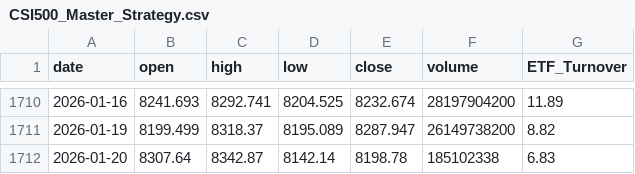
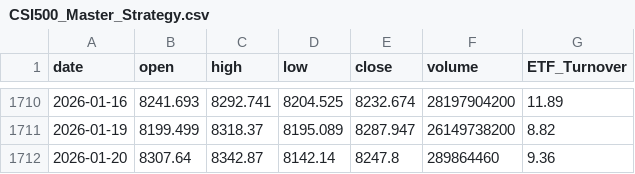
Before and after one commit to JerryZ8889/A-share, a CSV file: CSI500_Master_Strategy.csv, drawn as a sheet; only a part is shown, gaps mark what is left out.

Commit message:
Update CSI500_Master_Strategy.csv

```diff
--- a/CSI500_Master_Strategy.csv
+++ b/CSI500_Master_Strategy.csv
@@ -1711,2 +1711,2 @@ date,open,high,low,close,volume,ETF_Turnover
 2026-01-19,8199.499,8318.37,8195.089,8287.947,26149738200,8.82
-2026-01-20,8307.64,8342.87,8142.14,8198.78,185102338,6.83
+2026-01-20,8307.64,8342.87,8142.14,8247.8,289864460,9.36
```
